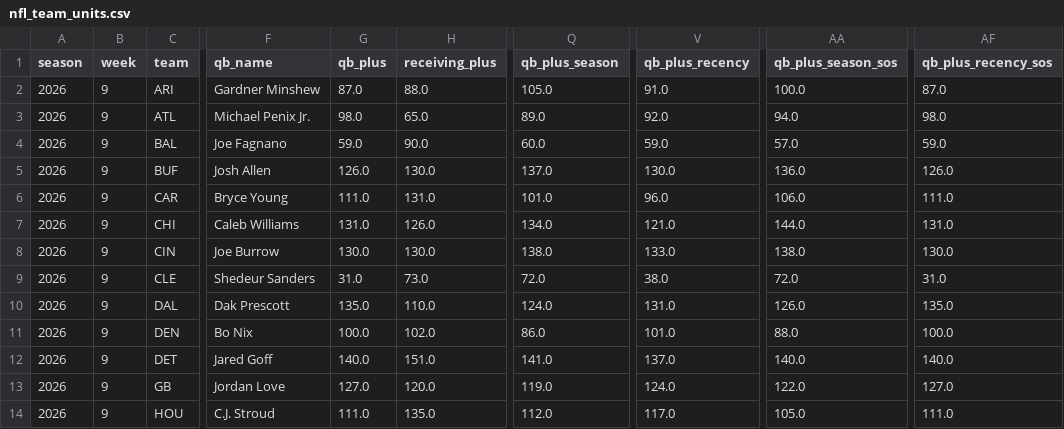
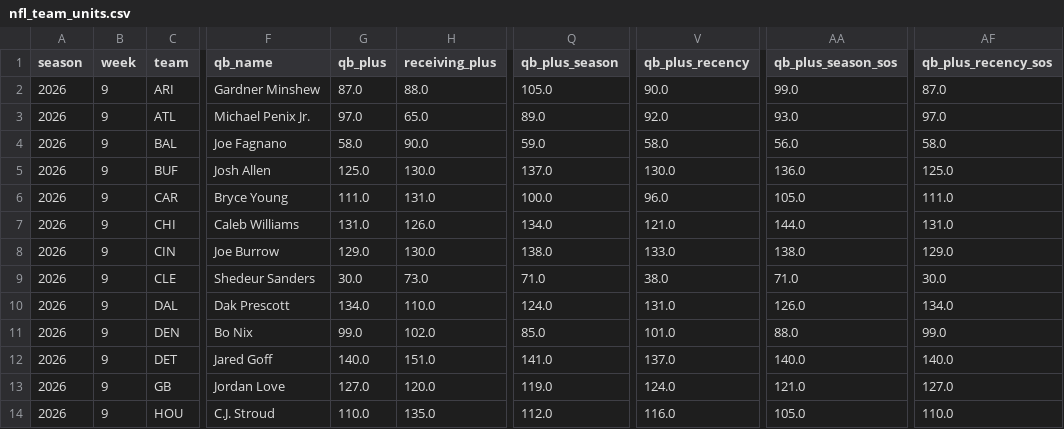
Before and after one commit to JMerchen/mlb_metrics, a CSV file: docs/data/nfl_team_units.csv, drawn as a sheet; only a part is shown, gaps mark what is left out; the diff covers the shown part only; the diff names each change by its address in the sheet, - before the commit and + after, or states it on an @@ line.

```diff
--- a/docs/data/nfl_team_units.csv
+++ b/docs/data/nfl_team_units.csv
-V2 (qb_plus_recency): 91.0
+V2 (qb_plus_recency): 90.0
-AA2 (qb_plus_season_sos): 100.0
+AA2 (qb_plus_season_sos): 99.0
-G3 (qb_plus): 98.0
+G3 (qb_plus): 97.0
-AA3 (qb_plus_season_sos): 94.0
+AA3 (qb_plus_season_sos): 93.0
-AF3 (qb_plus_recency_sos): 98.0
+AF3 (qb_plus_recency_sos): 97.0
-G4 (qb_plus): 59.0
+G4 (qb_plus): 58.0
-Q4 (qb_plus_season): 60.0
+Q4 (qb_plus_season): 59.0
-V4 (qb_plus_recency): 59.0
+V4 (qb_plus_recency): 58.0
-AA4 (qb_plus_season_sos): 57.0
+AA4 (qb_plus_season_sos): 56.0
-AF4 (qb_plus_recency_sos): 59.0
+AF4 (qb_plus_recency_sos): 58.0
-G5 (qb_plus): 126.0
+G5 (qb_plus): 125.0
-AF5 (qb_plus_recency_sos): 126.0
+AF5 (qb_plus_recency_sos): 125.0
-Q6 (qb_plus_season): 101.0
+Q6 (qb_plus_season): 100.0
-AA6 (qb_plus_season_sos): 106.0
+AA6 (qb_plus_season_sos): 105.0
-G8 (qb_plus): 130.0
+G8 (qb_plus): 129.0
-AF8 (qb_plus_recency_sos): 130.0
+AF8 (qb_plus_recency_sos): 129.0
-G9 (qb_plus): 31.0
+G9 (qb_plus): 30.0
-Q9 (qb_plus_season): 72.0
+Q9 (qb_plus_season): 71.0
-AA9 (qb_plus_season_sos): 72.0
+AA9 (qb_plus_season_sos): 71.0
-AF9 (qb_plus_recency_sos): 31.0
+AF9 (qb_plus_recency_sos): 30.0
-G10 (qb_plus): 135.0
+G10 (qb_plus): 134.0
-AF10 (qb_plus_recency_sos): 135.0
+AF10 (qb_plus_recency_sos): 134.0
-G11 (qb_plus): 100.0
+G11 (qb_plus): 99.0
-Q11 (qb_plus_season): 86.0
+Q11 (qb_plus_season): 85.0
-AF11 (qb_plus_recency_sos): 100.0
+AF11 (qb_plus_recency_sos): 99.0
-AA13 (qb_plus_season_sos): 122.0
+AA13 (qb_plus_season_sos): 121.0
-G14 (qb_plus): 111.0
+G14 (qb_plus): 110.0
-V14 (qb_plus_recency): 117.0
+V14 (qb_plus_recency): 116.0
-AF14 (qb_plus_recency_sos): 111.0
+AF14 (qb_plus_recency_sos): 110.0
```
Also changed, not shown: 54 edited cells elsewhere in this file, data/predictions/nfl_game_predictions.csv, docs/data/nfl_game_picks_picks.csv, 3 other files.
